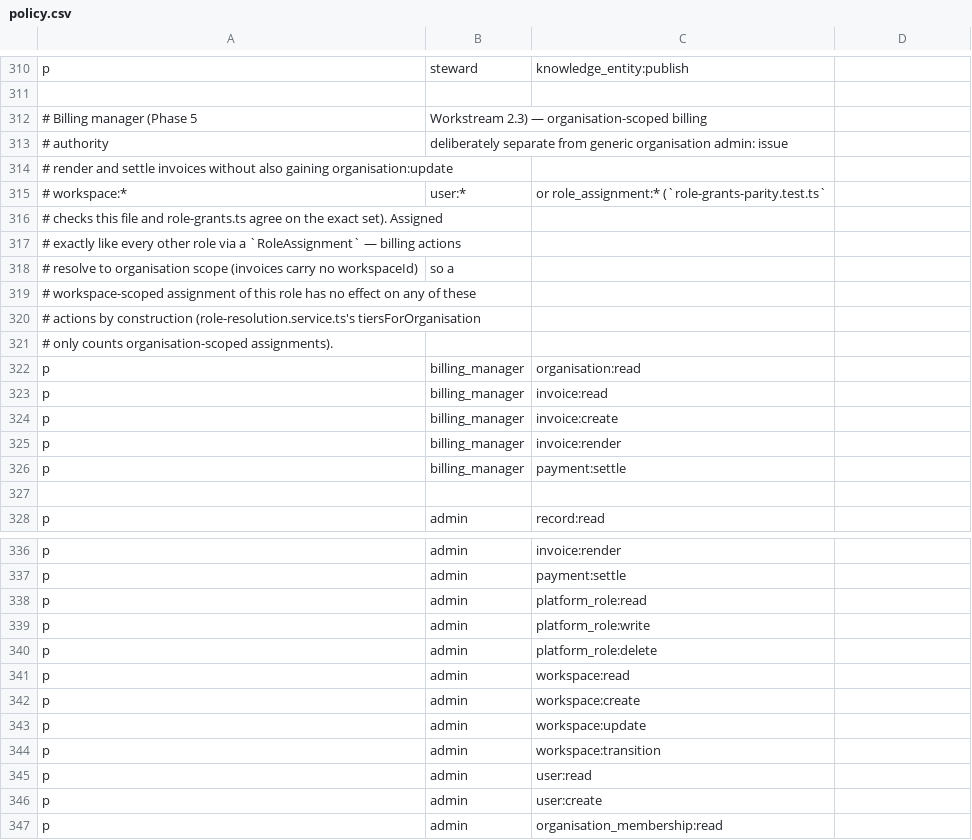
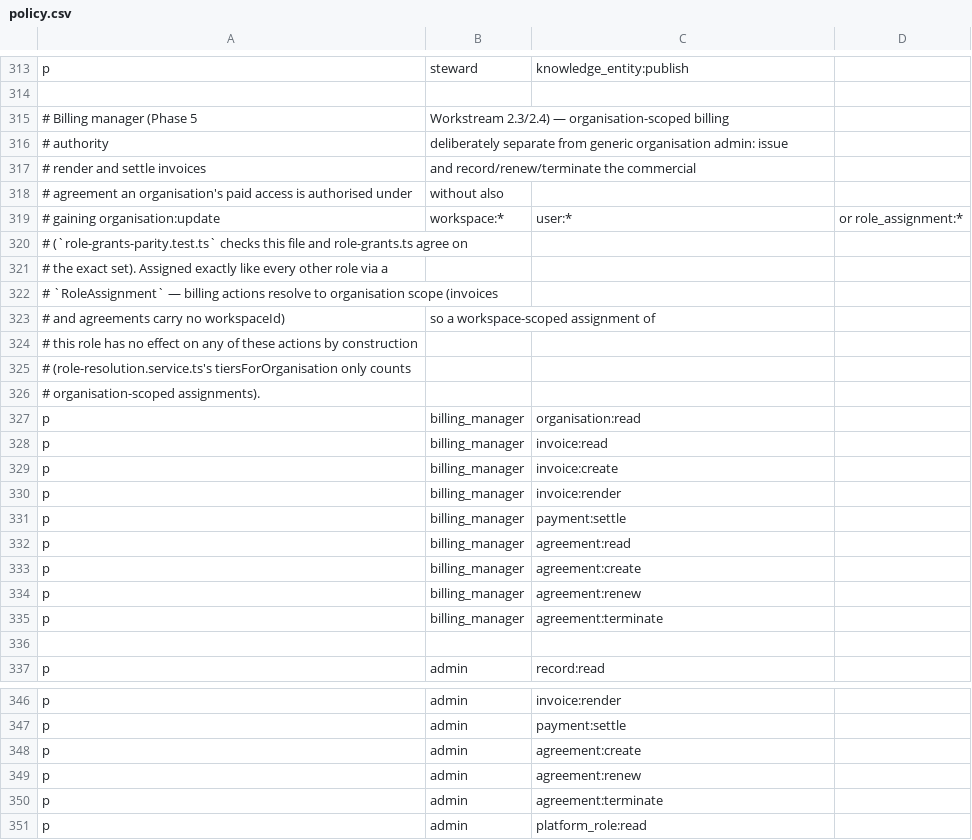
Before and after one commit to scigns/witness, a CSV file: packages/policy/policy.csv, drawn as a sheet; only a part is shown, gaps mark what is left out; the shorter side is filled out with more unchanged rows; the diff covers the shown part only.

```diff
--- a/packages/policy/policy.csv
+++ b/packages/policy/policy.csv
@@ -311,12 +314,14 @@ p, steward, knowledge_entity:publish
 
-# Billing manager (Phase 5, Workstream 2.3) — organisation-scoped billing
+# Billing manager (Phase 5, Workstream 2.3/2.4) — organisation-scoped billing
 # authority, deliberately separate from generic organisation admin: issue,
-# render and settle invoices without also gaining organisation:update,
-# workspace:*, user:*, or role_assignment:* (`role-grants-parity.test.ts`
-# checks this file and role-grants.ts agree on the exact set). Assigned
-# exactly like every other role via a `RoleAssignment` — billing actions
-# resolve to organisation scope (invoices carry no workspaceId), so a
-# workspace-scoped assignment of this role has no effect on any of these
-# actions by construction (role-resolution.service.ts's tiersForOrganisation
-# only counts organisation-scoped assignments).
+# render and settle invoices, and record/renew/terminate the commercial
+# agreement an organisation's paid access is authorised under, without also
+# gaining organisation:update, workspace:*, user:*, or role_assignment:*
+# (`role-grants-parity.test.ts` checks this file and role-grants.ts agree on
+# the exact set). Assigned exactly like every other role via a
+# `RoleAssignment` — billing actions resolve to organisation scope (invoices
+# and agreements carry no workspaceId), so a workspace-scoped assignment of
+# this role has no effect on any of these actions by construction
+# (role-resolution.service.ts's tiersForOrganisation only counts
+# organisation-scoped assignments).
 p, billing_manager, organisation:read
@@ -326,2 +331,6 @@ p, billing_manager, invoice:render
 p, billing_manager, payment:settle
+p, billing_manager, agreement:read
+p, billing_manager, agreement:create
+p, billing_manager, agreement:renew
+p, billing_manager, agreement:terminate
 
@@ -337,2 +347,5 @@ p, admin, invoice:render
 p, admin, payment:settle
+p, admin, agreement:create
+p, admin, agreement:renew
+p, admin, agreement:terminate
 p, admin, platform_role:read
```
Also changed, not shown: 4 added rows elsewhere in this file, 19 other files.
